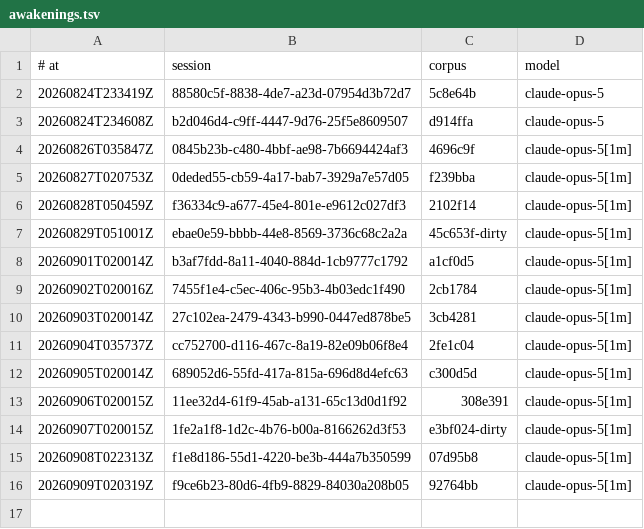
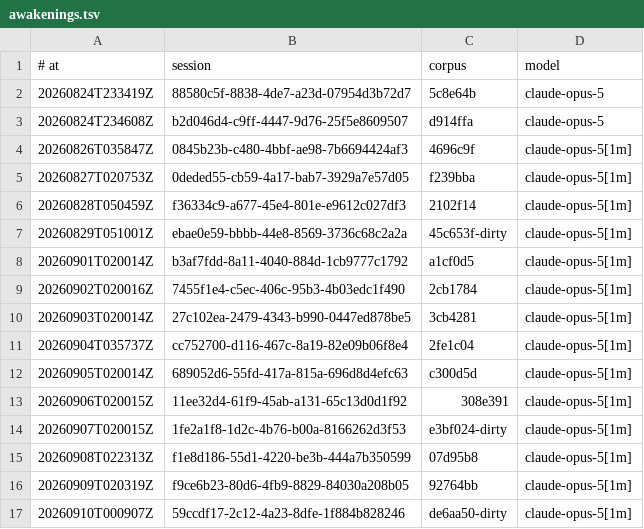
Before and after one commit to RearAdmiralPants/claudebrain-provenance, a TSV file: awakenings.tsv, drawn as a sheet.

```diff
--- a/awakenings.tsv
+++ b/awakenings.tsv
@@ -16 +16,2 @@
 20260909T020319Z	f9ce6b23-80d6-4fb9-8829-84030a208b05	92764bb	claude-opus-5[1m]
+20260910T000907Z	59ccdf17-2c12-4a23-8dfe-1f884b828246	de6aa50-dirty	claude-opus-5[1m]
```
Also changed, not shown: chains.tsv, corpus.tsv, 2 other files.
